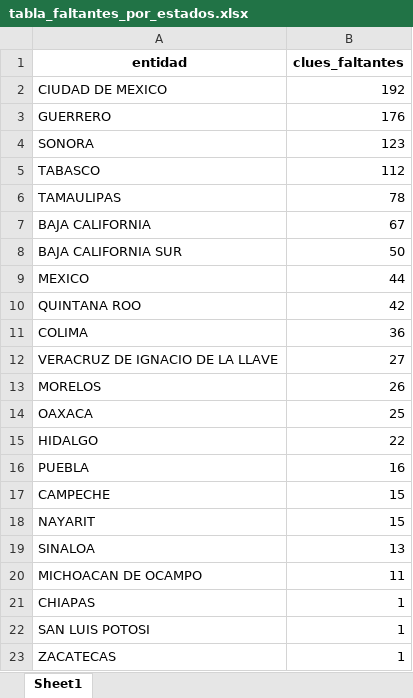
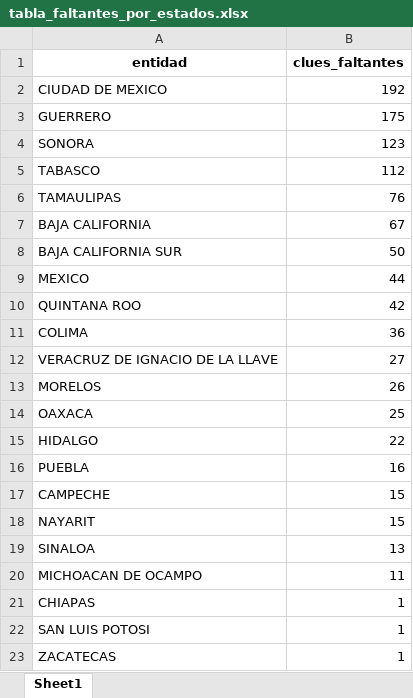
Before and after one commit to servicios-imss-b/informe--de-ang, an Excel workbook: tabla_faltantes_por_estados.xlsx, sheet Sheet1, drawn as a sheet; values as stored, in another font and other column widths than the file's, no borders; the diff names each change by its address in the sheet, - before the commit and + after, or states it on an @@ line.

```diff
--- a/tabla_faltantes_por_estados.xlsx (sheet Sheet1)
+++ b/tabla_faltantes_por_estados.xlsx (sheet Sheet1)
-B3 (clues_faltantes): 176
+B3 (clues_faltantes): 175
-B6 (clues_faltantes): 78
+B6 (clues_faltantes): 76
```
Also changed, not shown: faltantes_por_estados.xlsx, tabla_avance.xlsx, 4 other files.
